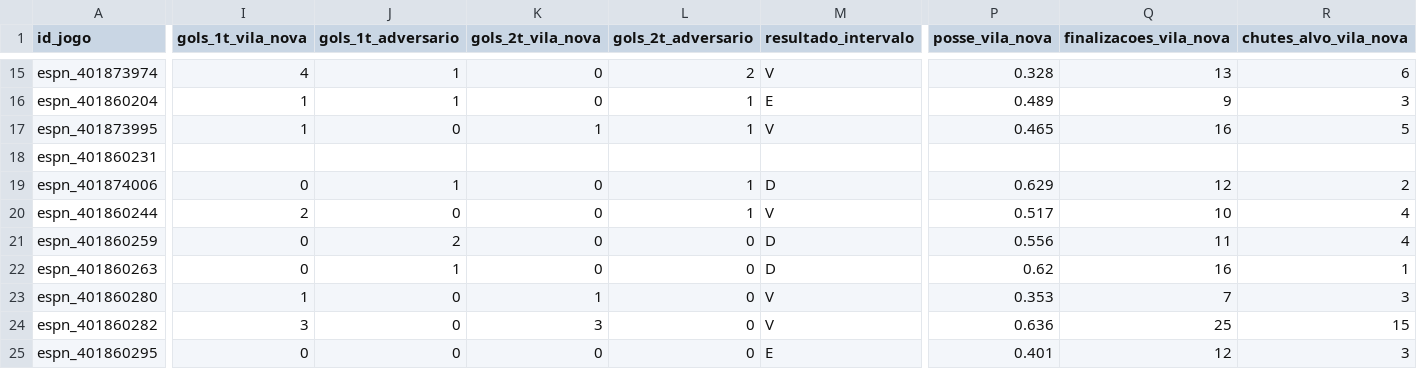
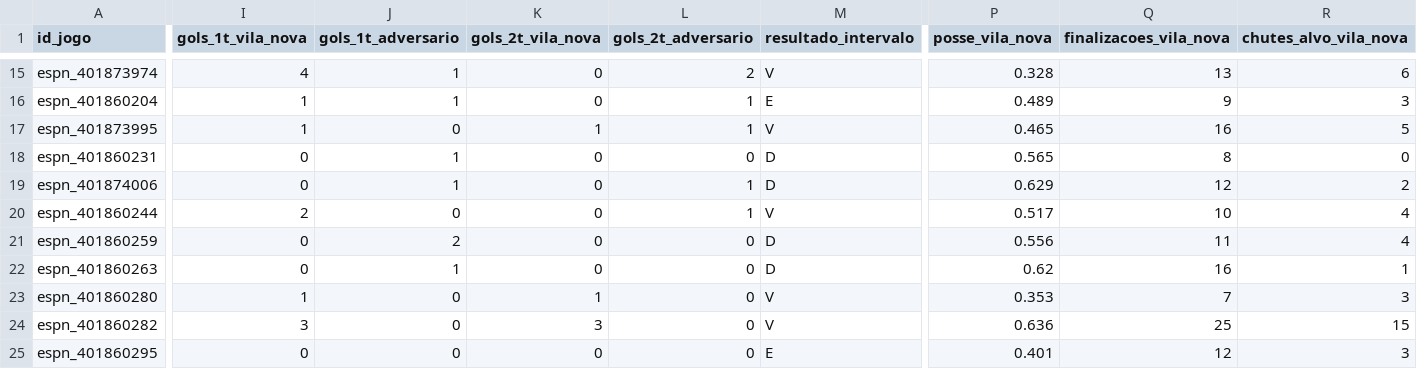
Before and after one commit to brennernepo/analise-vila-nova, a CSV file: vila_nova_serie_b_2026_todos_jogos.csv, drawn as a sheet; only a part is shown, gaps mark what is left out; the diff covers the shown part only; the diff names each change by its address in the sheet, - before the commit and + after, or states it on an @@ line.

```diff
--- a/vila_nova_serie_b_2026_todos_jogos.csv
+++ b/vila_nova_serie_b_2026_todos_jogos.csv
-I18 (gols_1t_vila_nova): (empty)
+I18 (gols_1t_vila_nova): 0
-J18 (gols_1t_adversario): (empty)
+J18 (gols_1t_adversario): 1
-K18 (gols_2t_vila_nova): (empty)
+K18 (gols_2t_vila_nova): 0
-L18 (gols_2t_adversario): (empty)
+L18 (gols_2t_adversario): 0
-M18 (resultado_intervalo): (empty)
+M18 (resultado_intervalo): D
-P18 (posse_vila_nova): (empty)
+P18 (posse_vila_nova): 0.565
-Q18 (finalizacoes_vila_nova): (empty)
+Q18 (finalizacoes_vila_nova): 8
-R18 (chutes_alvo_vila_nova): (empty)
+R18 (chutes_alvo_vila_nova): 0
```
Also changed, not shown: 25 edited cells elsewhere in this file, 1 other file.
